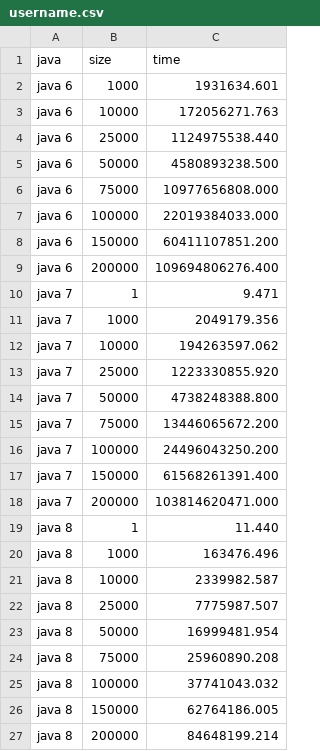
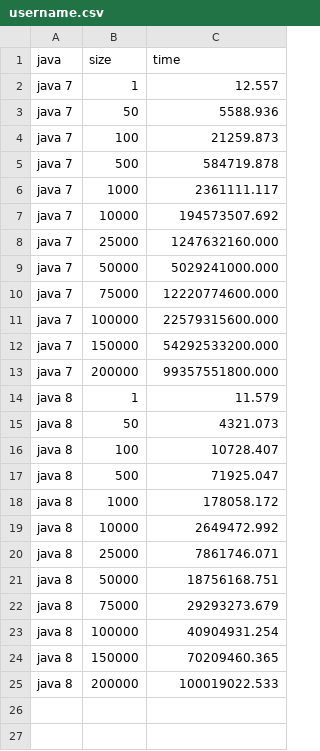
Before and after one commit to vladimirdolzhenko/hashCodeLegend, a CSV file: docs/csv/username.csv, drawn as a sheet.

```diff
--- a/docs/csv/username.csv
+++ b/docs/csv/username.csv
@@ -1,27 +1,25 @@
 java,size,time
-java 6,1000,1931634.601
-java 6,10000,172056271.763
-java 6,25000,1124975538.440
-java 6,50000,4580893238.500
-java 6,75000,10977656808.000
-java 6,100000,22019384033.000
-java 6,150000,60411107851.200
-java 6,200000,109694806276.400
-java 7,1,9.471
-java 7,1000,2049179.356
-java 7,10000,194263597.062
-java 7,25000,1223330855.920
-java 7,50000,4738248388.800
-java 7,75000,13446065672.200
-java 7,100000,24496043250.200
-java 7,150000,61568261391.400
-java 7,200000,103814620471.000
-java 8,1,11.440
-java 8,1000,163476.496
-java 8,10000,2339982.587
-java 8,25000,7775987.507
-java 8,50000,16999481.954
-java 8,75000,25960890.208
-java 8,100000,37741043.032
-java 8,150000,62764186.005
-java 8,200000,84648199.214
+java 7,1,12.557
+java 7,50,5588.936
+java 7,100,21259.873
+java 7,500,584719.878
+java 7,1000,2361111.117
+java 7,10000,194573507.692
+java 7,25000,1247632160.000
+java 7,50000,5029241000.000
+java 7,75000,12220774600.000
+java 7,100000,22579315600.000
+java 7,150000,54292533200.000
+java 7,200000,99357551800.000
+java 8,1,11.579
+java 8,50,4321.073
+java 8,100,10728.407
+java 8,500,71925.047
+java 8,1000,178058.172
+java 8,10000,2649472.992
+java 8,25000,7861746.071
+java 8,50000,18756168.751
+java 8,75000,29293273.679
+java 8,100000,40904931.254
+java 8,150000,70209460.365
+java 8,200000,100019022.533
```
Also changed, not shown: 12 other files.
